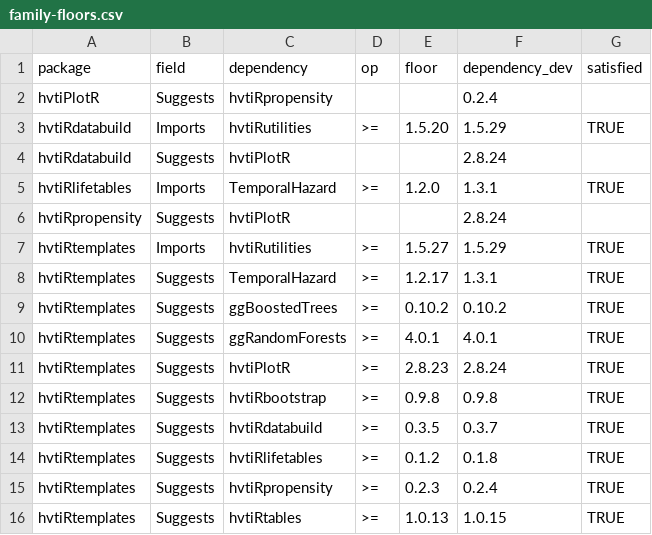
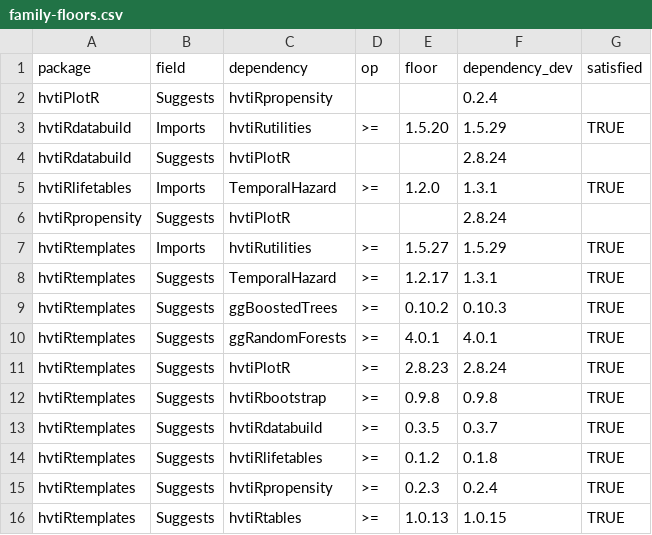
Before and after one commit to ehrlinger/hvtiR, a CSV file: inst/extdata/family-floors.csv, drawn as a sheet.

```diff
--- a/inst/extdata/family-floors.csv
+++ b/inst/extdata/family-floors.csv
@@ -8,3 +8,3 @@ hvtiRtemplates,Imports,hvtiRutilities,>=,1.5.27,1.5.29,TRUE
 hvtiRtemplates,Suggests,TemporalHazard,>=,1.2.17,1.3.1,TRUE
-hvtiRtemplates,Suggests,ggBoostedTrees,>=,0.10.2,0.10.2,TRUE
+hvtiRtemplates,Suggests,ggBoostedTrees,>=,0.10.2,0.10.3,TRUE
 hvtiRtemplates,Suggests,ggRandomForests,>=,4.0.1,4.0.1,TRUE
```
Also changed, not shown: inst/extdata/catalog.csv, 1 other file.
